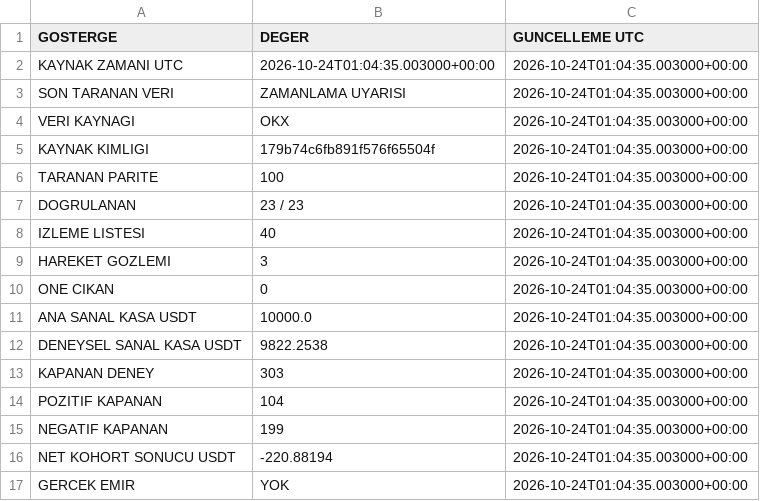
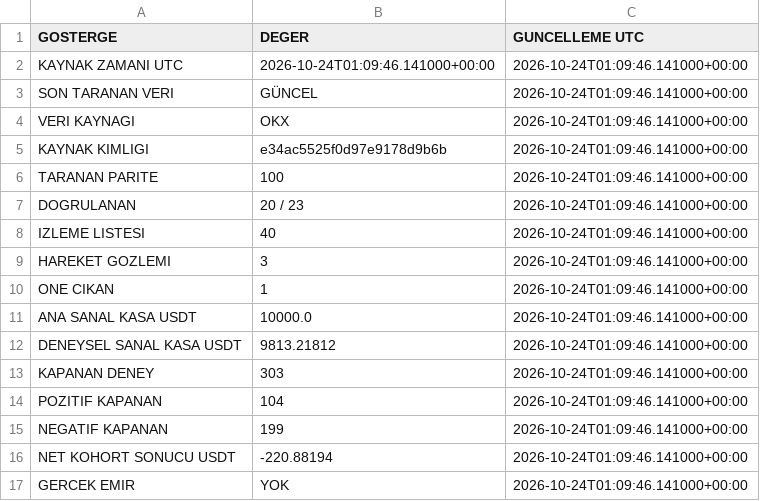
Before and after one commit to onurqlp/coin-live-pro, a CSV file: web/data/uzayx-guncel.csv, drawn as a sheet.

```diff
--- a/web/data/uzayx-guncel.csv
+++ b/web/data/uzayx-guncel.csv
@@ -1,17 +1,17 @@
 GOSTERGE,DEGER,GUNCELLEME UTC
-KAYNAK ZAMANI UTC,2026-10-24T01:04:35.003000+00:00,2026-10-24T01:04:35.003000+00:00
-SON TARANAN VERI,ZAMANLAMA UYARISI,2026-10-24T01:04:35.003000+00:00
-VERI KAYNAGI,OKX,2026-10-24T01:04:35.003000+00:00
-KAYNAK KIMLIGI,179b74c6fb891f576f65504f,2026-10-24T01:04:35.003000+00:00
-TARANAN PARITE,100,2026-10-24T01:04:35.003000+00:00
-DOGRULANAN,23 / 23,2026-10-24T01:04:35.003000+00:00
-IZLEME LISTESI,40,2026-10-24T01:04:35.003000+00:00
-HAREKET GOZLEMI,3,2026-10-24T01:04:35.003000+00:00
-ONE CIKAN,0,2026-10-24T01:04:35.003000+00:00
-ANA SANAL KASA USDT,10000.0,2026-10-24T01:04:35.003000+00:00
-DENEYSEL SANAL KASA USDT,9822.2538,2026-10-24T01:04:35.003000+00:00
-KAPANAN DENEY,303,2026-10-24T01:04:35.003000+00:00
-POZITIF KAPANAN,104,2026-10-24T01:04:35.003000+00:00
-NEGATIF KAPANAN,199,2026-10-24T01:04:35.003000+00:00
-NET KOHORT SONUCU USDT,-220.88194,2026-10-24T01:04:35.003000+00:00
-GERCEK EMIR,YOK,2026-10-24T01:04:35.003000+00:00
+KAYNAK ZAMANI UTC,2026-10-24T01:09:46.141000+00:00,2026-10-24T01:09:46.141000+00:00
+SON TARANAN VERI,GÜNCEL,2026-10-24T01:09:46.141000+00:00
+VERI KAYNAGI,OKX,2026-10-24T01:09:46.141000+00:00
+KAYNAK KIMLIGI,e34ac5525f0d97e9178d9b6b,2026-10-24T01:09:46.141000+00:00
+TARANAN PARITE,100,2026-10-24T01:09:46.141000+00:00
+DOGRULANAN,20 / 23,2026-10-24T01:09:46.141000+00:00
+IZLEME LISTESI,40,2026-10-24T01:09:46.141000+00:00
+HAREKET GOZLEMI,3,2026-10-24T01:09:46.141000+00:00
+ONE CIKAN,1,2026-10-24T01:09:46.141000+00:00
+ANA SANAL KASA USDT,10000.0,2026-10-24T01:09:46.141000+00:00
+DENEYSEL SANAL KASA USDT,9813.21812,2026-10-24T01:09:46.141000+00:00
+KAPANAN DENEY,303,2026-10-24T01:09:46.141000+00:00
+POZITIF KAPANAN,104,2026-10-24T01:09:46.141000+00:00
+NEGATIF KAPANAN,199,2026-10-24T01:09:46.141000+00:00
+NET KOHORT SONUCU USDT,-220.88194,2026-10-24T01:09:46.141000+00:00
+GERCEK EMIR,YOK,2026-10-24T01:09:46.141000+00:00
```
Also changed, not shown: 43 other files.
